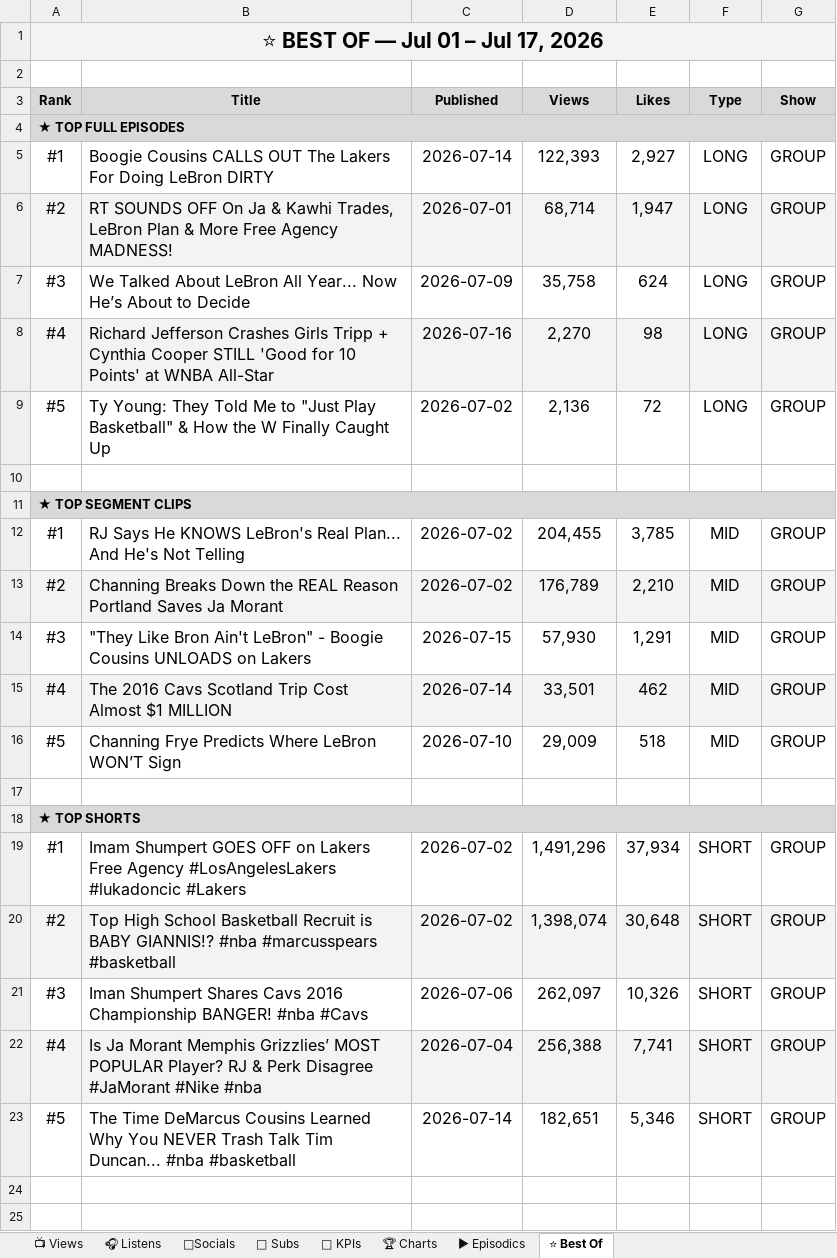
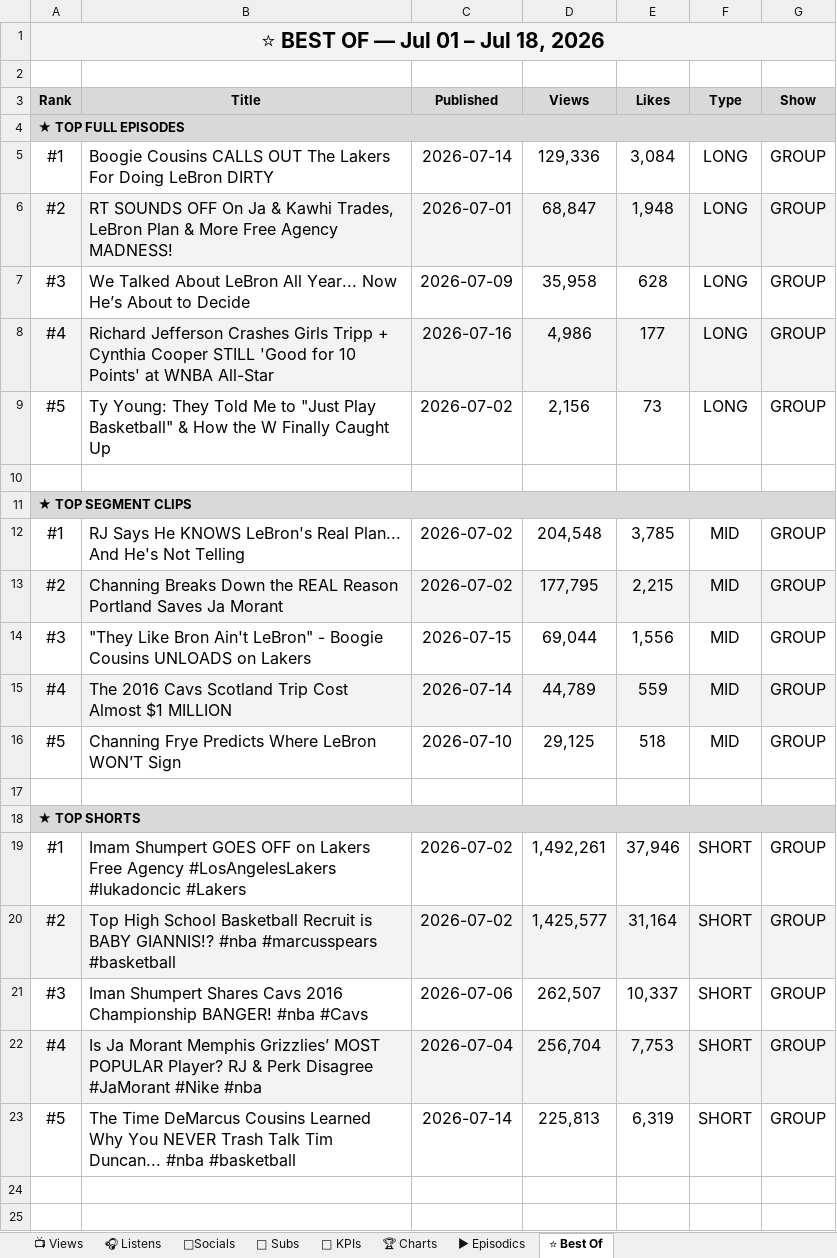
Before and after one commit to raindelaymedia/roadtrippin, an Excel workbook: master/shows/road_trippin/data/Road_Trippin_Analytics_Tracker.xlsx, sheet ⭐ Best Of, drawn as a sheet; only a part is shown; values as stored, in another font and other column widths than the file's, no borders; the diff names each change by its address in the sheet, - before the commit and + after, or states it on an @@ line.

```diff
--- a/master/shows/road_trippin/data/Road_Trippin_Analytics_Tracker.xlsx (sheet ⭐ Best Of)
+++ b/master/shows/road_trippin/data/Road_Trippin_Analytics_Tracker.xlsx (sheet ⭐ Best Of)
-A1 (Rank): ⭐ BEST OF — Jul 01 – Jul 17, 2026
+A1 (Rank): ⭐ BEST OF — Jul 01 – Jul 18, 2026
-D5 (Views): 122,393
+D5 (Views): 129,336
-E5 (Likes): 2,927
+E5 (Likes): 3,084
-D6 (Views): 68,714
+D6 (Views): 68,847
-E6 (Likes): 1,947
+E6 (Likes): 1,948
-D7 (Views): 35,758
+D7 (Views): 35,958
-E7 (Likes): 624
+E7 (Likes): 628
-D8 (Views): 2,270
+D8 (Views): 4,986
-E8 (Likes): 98
+E8 (Likes): 177
-D9 (Views): 2,136
+D9 (Views): 2,156
-E9 (Likes): 72
+E9 (Likes): 73
-D12 (Views): 204,455
+D12 (Views): 204,548
-D13 (Views): 176,789
+D13 (Views): 177,795
-E13 (Likes): 2,210
+E13 (Likes): 2,215
-D14 (Views): 57,930
+D14 (Views): 69,044
-E14 (Likes): 1,291
+E14 (Likes): 1,556
-D15 (Views): 33,501
+D15 (Views): 44,789
-E15 (Likes): 462
+E15 (Likes): 559
-D16 (Views): 29,009
+D16 (Views): 29,125
-D19 (Views): 1,491,296
+D19 (Views): 1,492,261
-E19 (Likes): 37,934
+E19 (Likes): 37,946
-D20 (Views): 1,398,074
+D20 (Views): 1,425,577
-E20 (Likes): 30,648
+E20 (Likes): 31,164
-D21 (Views): 262,097
+D21 (Views): 262,507
-E21 (Likes): 10,326
+E21 (Likes): 10,337
-D22 (Views): 256,388
+D22 (Views): 256,704
-E22 (Likes): 7,741
+E22 (Likes): 7,753
-D23 (Views): 182,651
+D23 (Views): 225,813
-E23 (Likes): 5,346
+E23 (Likes): 6,319
```
Also changed, not shown: sheet 👥 Subs, sheet 🔑 KPIs, sheet 📺 Views, sheet ▶ Episodics, 6 other files.
